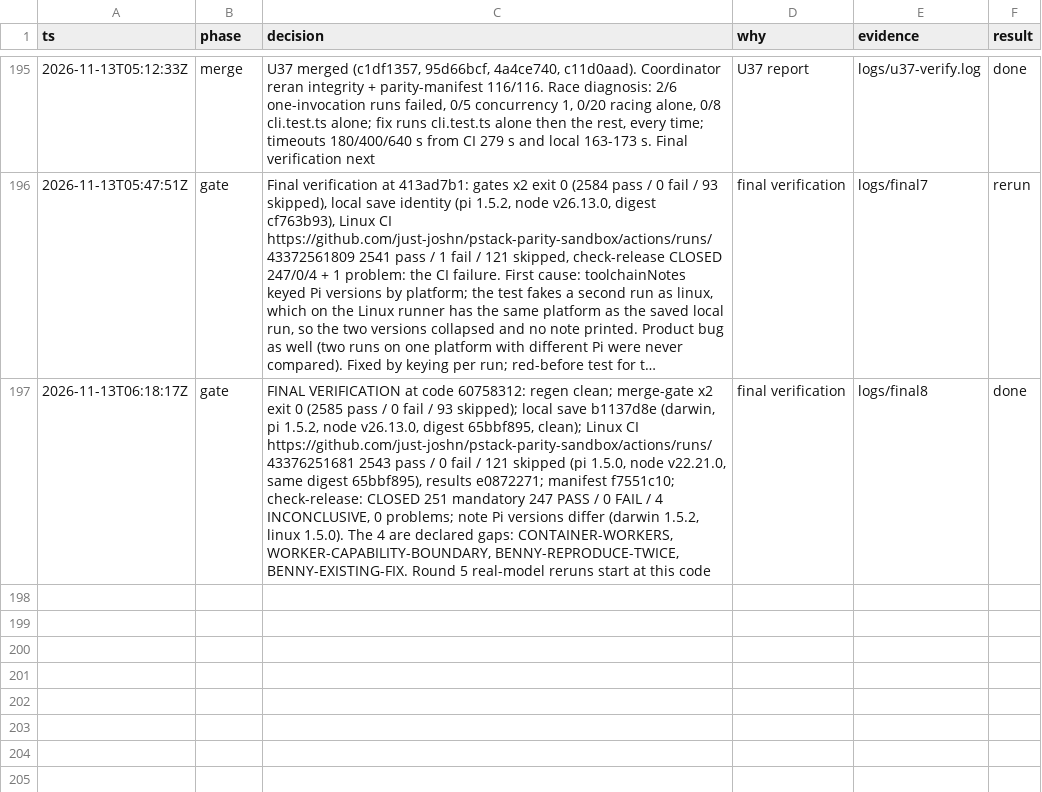
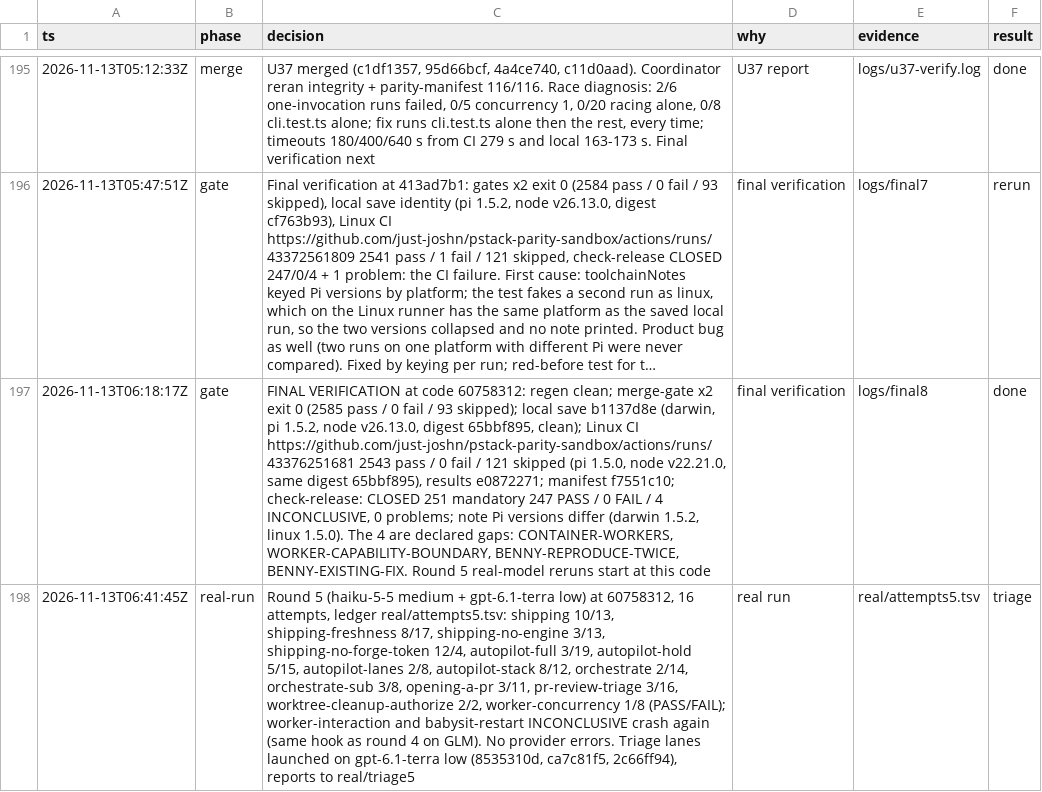
Before and after one commit to just-joshn/pi-customizations, a TSV file: parity/pi-native-tmux-2026-11-11/decisions.tsv, drawn as a sheet; only a part is shown, gaps mark what is left out; long unchanged cells end in …; the diff names each change by its address in the sheet, - before the commit and + after, or states it on an @@ line.

Commit message:
docs(parity): log round 5 results

```diff
--- a/parity/pi-native-tmux-2026-11-11/decisions.tsv
+++ b/parity/pi-native-tmux-2026-11-11/decisions.tsv
+row 198: 2026-11-13T06:41:45Z | real-run | Round 5 (haiku-5-5 medium + gpt-6.1-terra low) at 60758312, 16 attempts, ledger real/attempts5.tsv: shipping 10/13, shipping-freshness 8/17, shipping-no-engine 3/13, shipping-no-forge-token 12/4, autopilot-full 3/19, autopilot-hold 5/15, autopilot-lanes 2/8, autopilot-stack 8/12, orchestrate 2/14, orchestrate-sub 3/8, opening-a-pr 3/11, pr-review-triage 3/16, worktree-cleanup-authorize 2/2, worker-concurrency 1/8 (PASS/FAIL); worker-interaction and babysit-restart INCONCLUSIVE crash again (same hook as round 4 on GLM). No provider errors. Triage lanes launched on gpt-6.1-terra low (8535310d, ca7c81f5, 2c66ff94), reports to real/triage5 | real run | real/attempts5.tsv | triage
```
